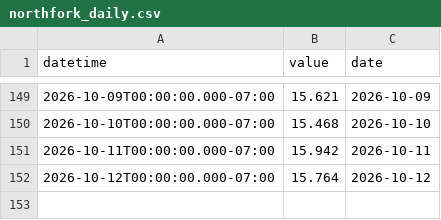
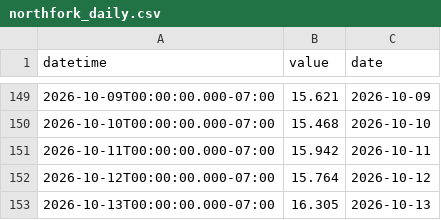
Before and after one commit to rossyndicate/TLS_DSS, a CSV file: data_submodule/raw_data/target_output/northfork_daily.csv, drawn as a sheet; only a part is shown, gaps mark what is left out; the diff names each change by its address in the sheet, - before the commit and + after, or states it on an @@ line.

```diff
--- a/data_submodule/raw_data/target_output/northfork_daily.csv
+++ b/data_submodule/raw_data/target_output/northfork_daily.csv
+row 153: 2026-10-13T00:00:00.000-07:00 | 16.305 | 2026-10-13
```
Also changed, not shown: data_submodule/raw_data/target_output/granby_daily_pump_data.csv, data_submodule/raw_data/target_output/grand_east_inlet_daily.csv, 5 other files.
